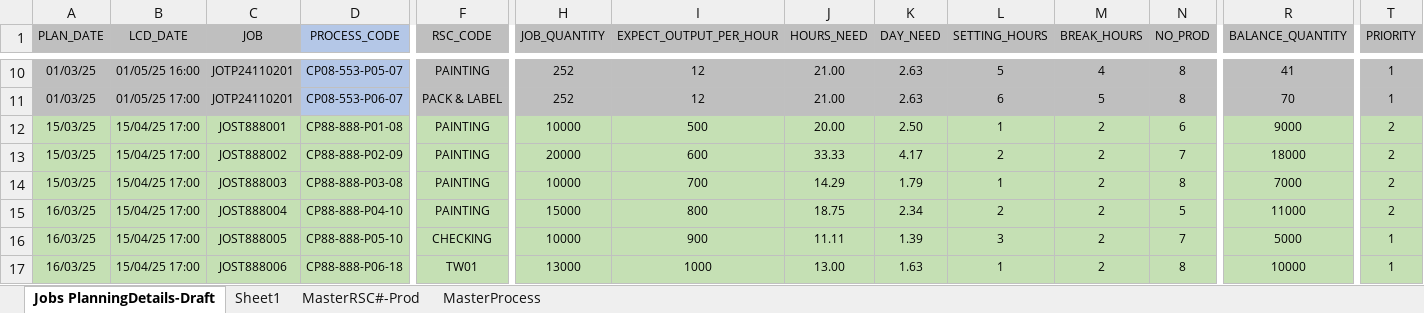
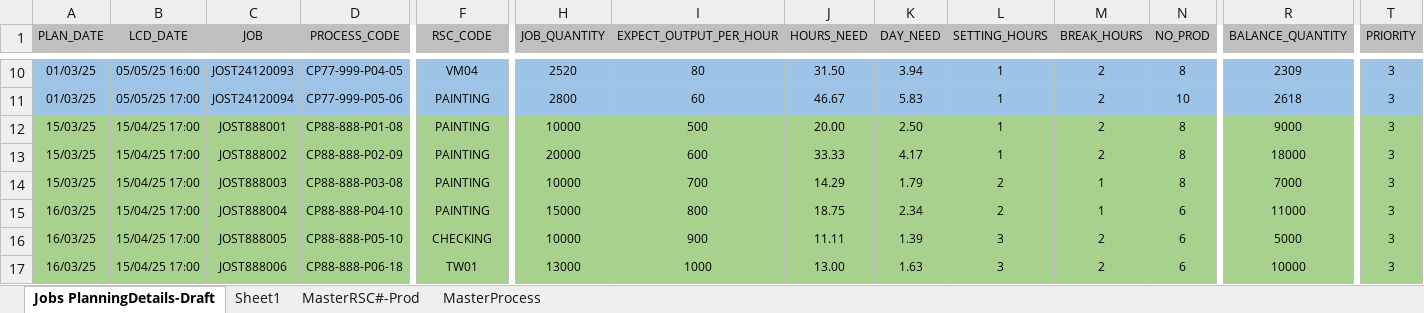
Before and after one commit to carrickcheah/llms_project, an Excel workbook: services/agent_production_planning/mydata222.xlsx, sheet Jobs PlanningDetails-Draft, drawn as a sheet; only a part is shown, gaps mark what is left out; values as stored, in another font and other column widths than the file's, no borders; conditional formats not drawn; removed rows and columns are numbered as before the commit, all else as after; rows hold the shown columns only; the diff covers the shown part only; the diff names each change by its address in the sheet, - before the commit and + after, or states it on an @@ line.

```diff
--- a/services/agent_production_planning/mydata222.xlsx (sheet Jobs PlanningDetails-Draft)
+++ b/services/agent_production_planning/mydata222.xlsx (sheet Jobs PlanningDetails-Draft)
-D1 fill: #B4C7E7
+D1 fill: #BFBFBF
-A10:C10 fill: #BFBFBF
+A10:C10 fill: #9DC3E6
-B10 (LCD_DATE): 01/05/25 16:00
+B10 (LCD_DATE): 05/05/25 16:00
-C10 (JOB): JOTP24110201
+C10 (JOB): JOST24120093
-D10 (PROCESS_CODE): CP08-553-P05-07
+D10 (PROCESS_CODE): CP77-999-P04-05
-F10:T10 fill: #BFBFBF
+F10:T10 fill: #9DC3E6
-F10 (RSC_CODE): PAINTING
+F10 (RSC_CODE): VM04
-H10 (JOB_QUANTITY): 252
+H10 (JOB_QUANTITY): 2520
-I10 (EXPECT_OUTPUT_PER_HOUR): 12
+I10 (EXPECT_OUTPUT_PER_HOUR): 80
-J10 (HOURS_NEED): 21.00
+J10 (HOURS_NEED): 31.50
-K10 (DAY_NEED): 2.63
+K10 (DAY_NEED): 3.94
-L10 (SETTING_HOURS): 5
+L10 (SETTING_HOURS): 1
-M10 (BREAK_HOURS): 4
+M10 (BREAK_HOURS): 2
-R10 (BALANCE_QUANTITY): 41
+R10 (BALANCE_QUANTITY): 2309
-T10 (PRIORITY): 1
+T10 (PRIORITY): 3
-row 11: 01/03/25 | 01/05/25 17:00 | JOTP24110201 | CP08-553-P06-07 | PACK & LABEL | 252 | 12 | 21.00 | 2.63 | 6 | 5 | 8 | 70 | 1
+row 11: 01/03/25 | 05/05/25 17:00 | JOST24120094 | CP77-999-P05-06 | PAINTING | 2800 | 60 | 46.67 | 5.83 | 1 | 2 | 10 | 2618 | 3
-A12:T17 fill: #C5E0B4
+A12:T17 fill: #A9D18E
-N12 (NO_PROD): 6
+N12 (NO_PROD): 8
-T12:T15 (PRIORITY): 2
+T12:T15 (PRIORITY): 3
-L13 (SETTING_HOURS): 2
+L13 (SETTING_HOURS): 1
-N13 (NO_PROD): 7
+N13 (NO_PROD): 8
-L14 (SETTING_HOURS): 1
+L14 (SETTING_HOURS): 2
-M14:M15 (BREAK_HOURS): 2
+M14:M15 (BREAK_HOURS): 1
-N15 (NO_PROD): 5
+N15 (NO_PROD): 6
-N16 (NO_PROD): 7
+N16 (NO_PROD): 6
-T16:T17 (PRIORITY): 1
+T16:T17 (PRIORITY): 3
-L17 (SETTING_HOURS): 1
+L17 (SETTING_HOURS): 3
-N17 (NO_PROD): 8
+N17 (NO_PROD): 6
```
Also changed, not shown: 51 edited cells and cell formats elsewhere in this sheet, sheet MasterProcess, formulas that keep their value, hidden cells, 3 other files.
